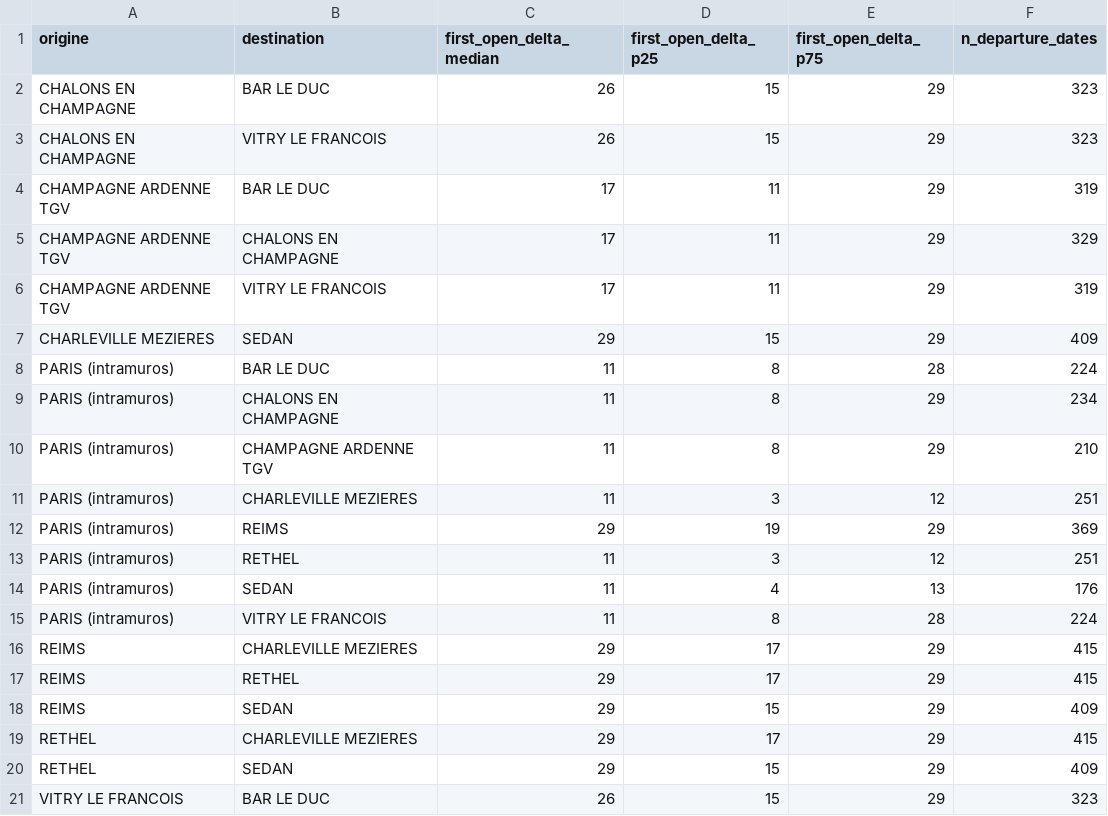
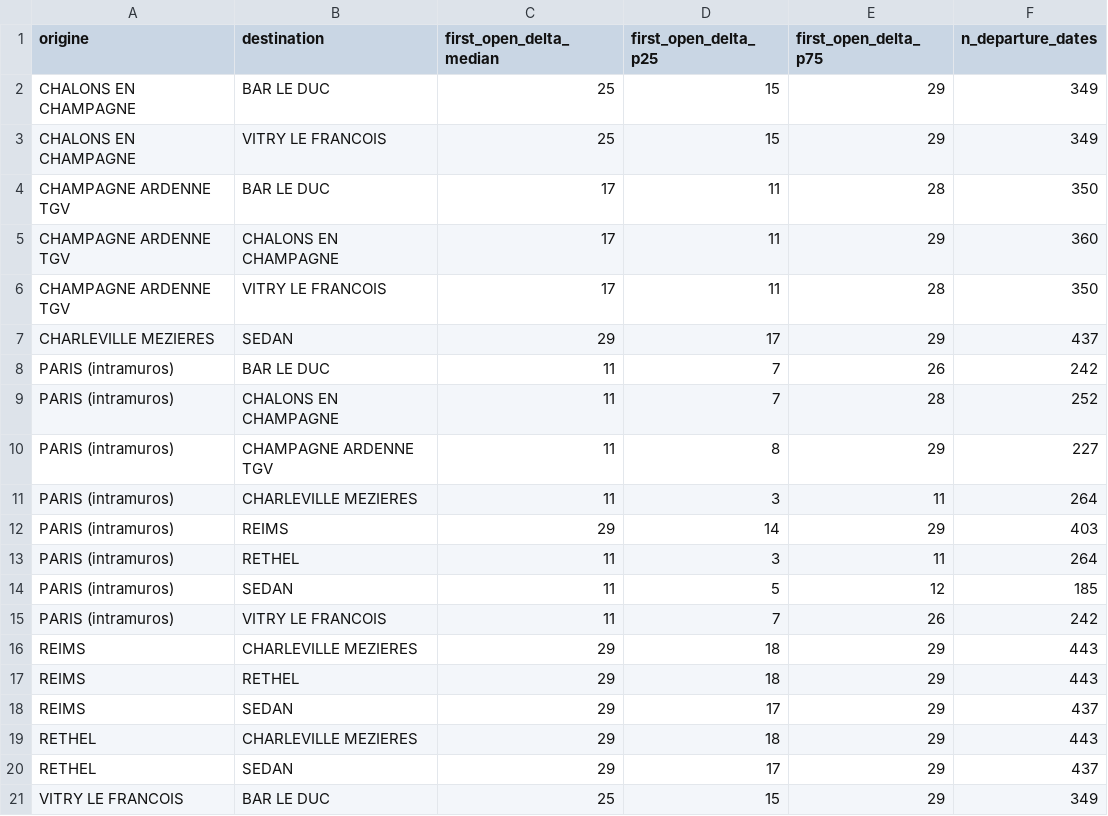
Before and after one commit to matteotoutain/ECM_2526_FinalProject, a CSV file: precomputed/first_signal_od/by_entity/PABARSED.csv, drawn as a sheet.

```diff
--- a/precomputed/first_signal_od/by_entity/PABARSED.csv
+++ b/precomputed/first_signal_od/by_entity/PABARSED.csv
@@ -1,21 +1,21 @@
 origine,destination,first_open_delta_median,first_open_delta_p25,first_open_delta_p75,n_departure_dates
-CHALONS EN CHAMPAGNE,BAR LE DUC,26,15,29,323
-CHALONS EN CHAMPAGNE,VITRY LE FRANCOIS,26,15,29,323
-CHAMPAGNE ARDENNE TGV,BAR LE DUC,17,11,29,319
-CHAMPAGNE ARDENNE TGV,CHALONS EN CHAMPAGNE,17,11,29,329
-CHAMPAGNE ARDENNE TGV,VITRY LE FRANCOIS,17,11,29,319
-CHARLEVILLE MEZIERES,SEDAN,29,15,29,409
-PARIS (intramuros),BAR LE DUC,11,8,28,224
-PARIS (intramuros),CHALONS EN CHAMPAGNE,11,8,29,234
-PARIS (intramuros),CHAMPAGNE ARDENNE TGV,11,8,29,210
-PARIS (intramuros),CHARLEVILLE MEZIERES,11,3,12,251
-PARIS (intramuros),REIMS,29,19,29,369
-PARIS (intramuros),RETHEL,11,3,12,251
-PARIS (intramuros),SEDAN,11,4,13,176
-PARIS (intramuros),VITRY LE FRANCOIS,11,8,28,224
-REIMS,CHARLEVILLE MEZIERES,29,17,29,415
-REIMS,RETHEL,29,17,29,415
-REIMS,SEDAN,29,15,29,409
-RETHEL,CHARLEVILLE MEZIERES,29,17,29,415
-RETHEL,SEDAN,29,15,29,409
-VITRY LE FRANCOIS,BAR LE DUC,26,15,29,323
+CHALONS EN CHAMPAGNE,BAR LE DUC,25,15,29,349
+CHALONS EN CHAMPAGNE,VITRY LE FRANCOIS,25,15,29,349
+CHAMPAGNE ARDENNE TGV,BAR LE DUC,17,11,28,350
+CHAMPAGNE ARDENNE TGV,CHALONS EN CHAMPAGNE,17,11,29,360
+CHAMPAGNE ARDENNE TGV,VITRY LE FRANCOIS,17,11,28,350
+CHARLEVILLE MEZIERES,SEDAN,29,17,29,437
+PARIS (intramuros),BAR LE DUC,11,7,26,242
+PARIS (intramuros),CHALONS EN CHAMPAGNE,11,7,28,252
+PARIS (intramuros),CHAMPAGNE ARDENNE TGV,11,8,29,227
+PARIS (intramuros),CHARLEVILLE MEZIERES,11,3,11,264
+PARIS (intramuros),REIMS,29,14,29,403
+PARIS (intramuros),RETHEL,11,3,11,264
+PARIS (intramuros),SEDAN,11,5,12,185
+PARIS (intramuros),VITRY LE FRANCOIS,11,7,26,242
+REIMS,CHARLEVILLE MEZIERES,29,18,29,443
+REIMS,RETHEL,29,18,29,443
+REIMS,SEDAN,29,17,29,437
+RETHEL,CHARLEVILLE MEZIERES,29,18,29,443
+RETHEL,SEDAN,29,17,29,437
+VITRY LE FRANCOIS,BAR LE DUC,25,15,29,349
```
Also changed, not shown: precomputed/first_signal_od.csv, precomputed/proba_od/by_entity/PABARSED.csv, 7 other files.
